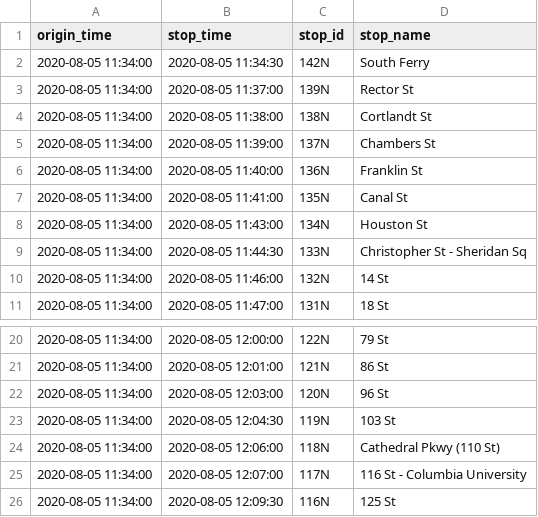
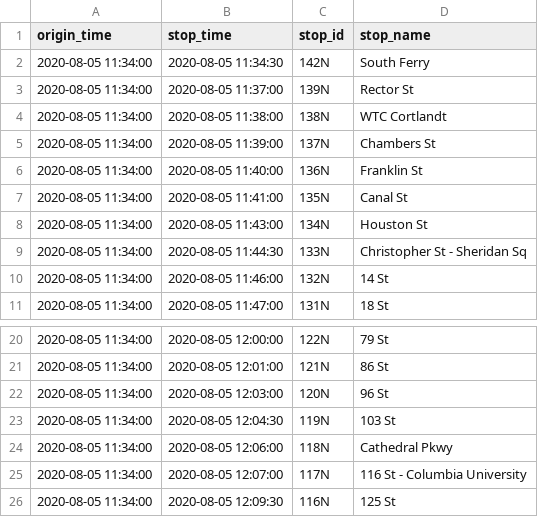
Before and after one commit to samstewart/subway-delay, a CSV file: src/notebooks/run1.csv, drawn as a sheet; only a part is shown, gaps mark what is left out.

```diff
--- a/src/notebooks/run1.csv
+++ b/src/notebooks/run1.csv
@@ -3,3 +3,3 @@ origin_time,stop_time,stop_id,stop_name
 2020-08-05 11:34:00,2020-08-05 11:37:00,139N,Rector St
-2020-08-05 11:34:00,2020-08-05 11:38:00,138N,Cortlandt St
+2020-08-05 11:34:00,2020-08-05 11:38:00,138N,WTC Cortlandt
 2020-08-05 11:34:00,2020-08-05 11:39:00,137N,Chambers St
@@ -23,3 +23,3 @@ origin_time,stop_time,stop_id,stop_name
 2020-08-05 11:34:00,2020-08-05 12:04:30,119N,103 St
-2020-08-05 11:34:00,2020-08-05 12:06:00,118N,Cathedral Pkwy (110 St)
+2020-08-05 11:34:00,2020-08-05 12:06:00,118N,Cathedral Pkwy
 2020-08-05 11:34:00,2020-08-05 12:07:00,117N,116 St - Columbia University
```
Also changed, not shown: 14 other files.
